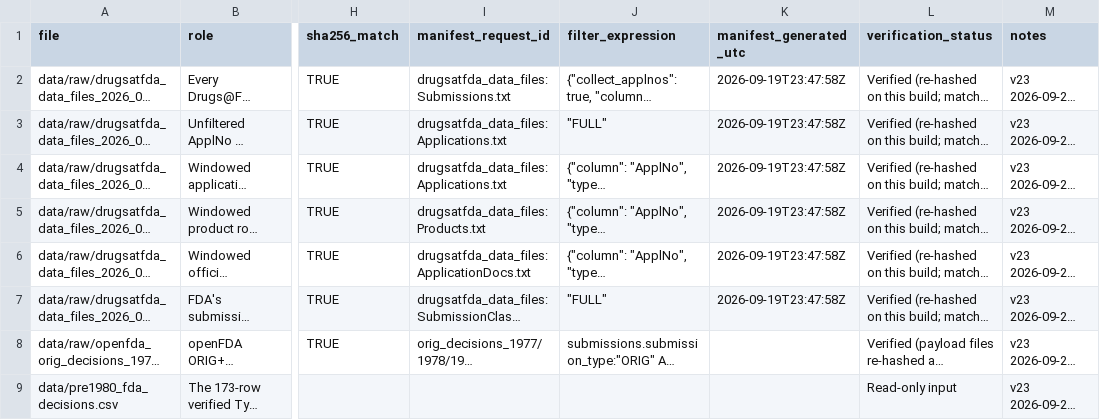
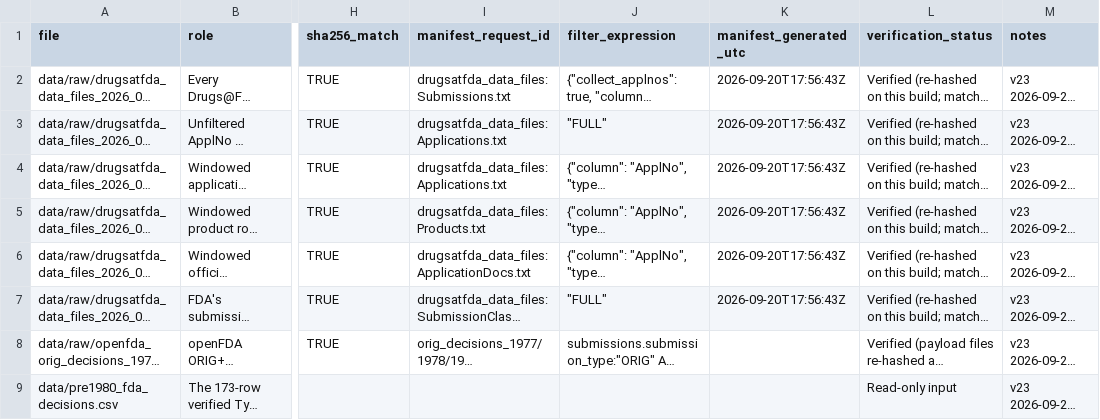
Before and after one commit to buffedlizard55-lab/DrugAnalysis, a CSV file: data/pre1980_1977_1979_sources.csv, drawn as a sheet; only a part is shown, gaps mark what is left out; long unchanged cells end in …; the diff names each change by its address in the sheet, - before the commit and + after, or states it on an @@ line.

```diff
--- a/data/pre1980_1977_1979_sources.csv
+++ b/data/pre1980_1977_1979_sources.csv
-K2:K7 (manifest_generated_utc): 2026-09-19T23:47:58Z
+K2:K7 (manifest_generated_utc): 2026-09-20T17:56:43Z
```
Also changed, not shown: data/crl_match_sources.csv, 50 other files.
